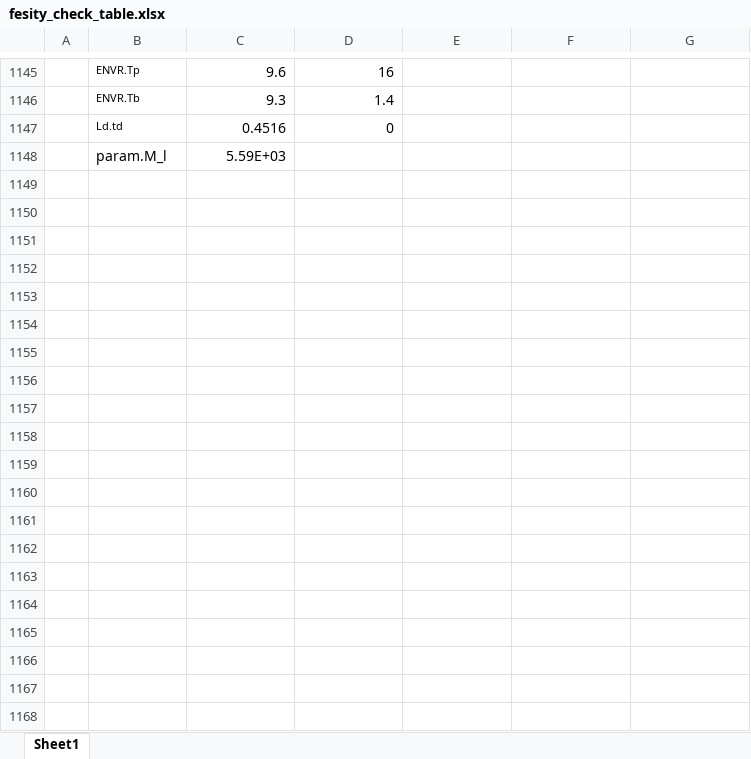
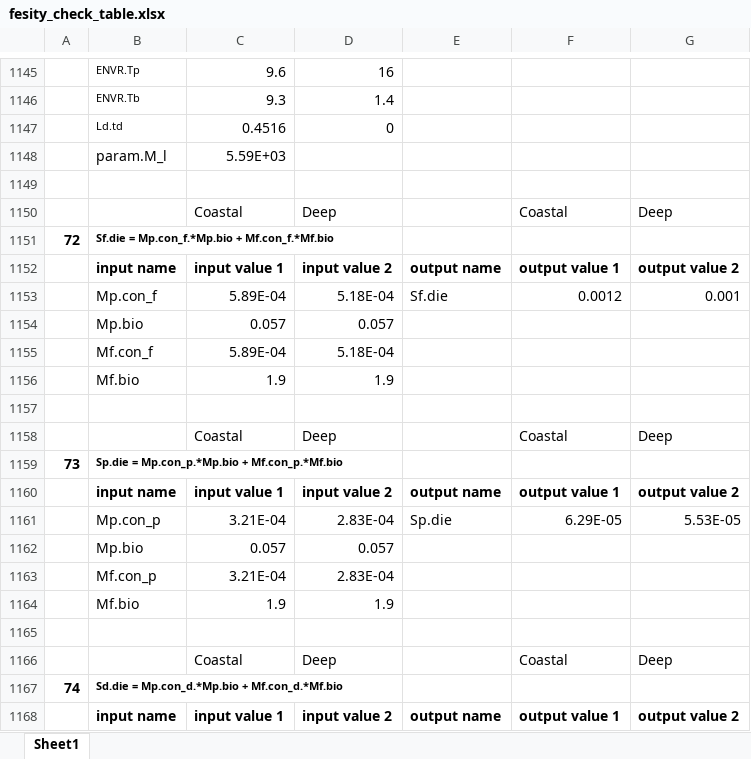
Before and after one commit to cpetrik/fish-offline, an Excel workbook: docs/fesity_check_table.xlsx, sheet Sheet1, drawn as a sheet; only a part is shown, gaps mark what is left out; values as stored, in another font and other column widths than the file's, no borders; the diff covers the shown part only; the diff names each change by its address in the sheet, - before the commit and + after, or states it on an @@ line.

```diff
--- a/docs/fesity_check_table.xlsx (sheet Sheet1)
+++ b/docs/fesity_check_table.xlsx (sheet Sheet1)
+row 1149: (empty)
+row 1150:  |  | Coastal | Deep |  | Coastal | Deep
+row 1151: 72 | Sf.die = Mp.con_f.*Mp.bio + Mf.con_f.*Mf.bio
+row 1152:  | input name | input value 1 | input value 2 | output name | output value 1 | output value 2
+row 1153:  | Mp.con_f | 5.89E-04 | 5.18E-04 | Sf.die | 0.0012 | 0.001
+row 1154:  | Mp.bio | 0.057 | 0.057
+row 1155:  | Mf.con_f | 5.89E-04 | 5.18E-04
+row 1156:  | Mf.bio | 1.9 | 1.9
+row 1157: (empty)
+row 1158:  |  | Coastal | Deep |  | Coastal | Deep
+row 1159: 73 | Sp.die = Mp.con_p.*Mp.bio + Mf.con_p.*Mf.bio
+row 1160:  | input name | input value 1 | input value 2 | output name | output value 1 | output value 2
+row 1161:  | Mp.con_p | 3.21E-04 | 2.83E-04 | Sp.die | 6.29E-05 | 5.53E-05
+row 1162:  | Mp.bio | 0.057 | 0.057
+row 1163:  | Mf.con_p | 3.21E-04 | 2.83E-04
+row 1164:  | Mf.bio | 1.9 | 1.9
+row 1165: (empty)
+row 1166:  |  | Coastal | Deep |  | Coastal | Deep
+row 1167: 74 | Sd.die = Mp.con_d.*Mp.bio + Mf.con_d.*Mf.bio
+row 1168:  | input name | input value 1 | input value 2 | output name | output value 1 | output value 2
```
Also changed, not shown: 510 added rows and 2 edited cells elsewhere in this sheet, 4 other files.
